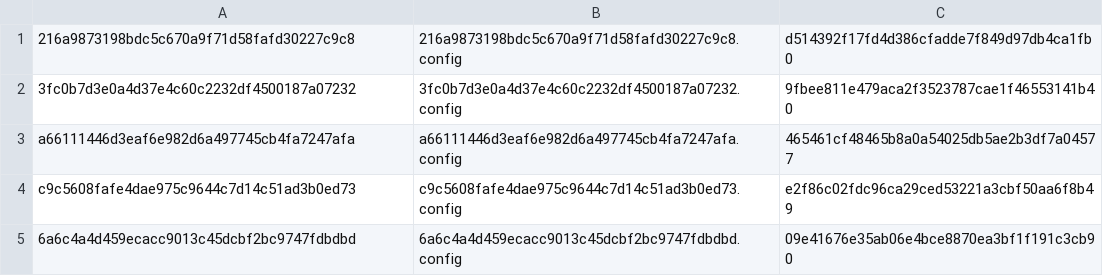
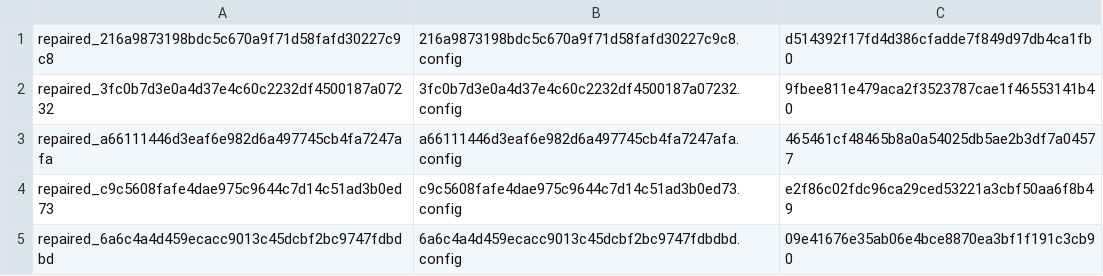
Before and after one commit to appleseedlab/icse25, a CSV file: repairer_script/fuzzing_parameters_repaired.csv, drawn as a sheet.

Commit message:
Fix naming error in fuzzing_parameters_repaired.csv

```diff
--- a/repairer_script/fuzzing_parameters_repaired.csv
+++ b/repairer_script/fuzzing_parameters_repaired.csv
@@ -1,5 +1,5 @@
-216a9873198bdc5c670a9f71d58fafd30227c9c8,216a9873198bdc5c670a9f71d58fafd30227c9c8.config,d514392f17fd4d386cfadde7f849d97db4ca1fb0
-3fc0b7d3e0a4d37e4c60c2232df4500187a07232,3fc0b7d3e0a4d37e4c60c2232df4500187a07232.config,9fbee811e479aca2f3523787cae1f46553141b40
-a66111446d3eaf6e982d6a497745cb4fa7247afa,a66111446d3eaf6e982d6a497745cb4fa7247afa.config,465461cf48465b8a0a54025db5ae2b3df7a04577
-c9c5608fafe4dae975c9644c7d14c51ad3b0ed73,c9c5608fafe4dae975c9644c7d14c51ad3b0ed73.config,e2f86c02fdc96ca29ced53221a3cbf50aa6f8b49
-6a6c4a4d459ecacc9013c45dcbf2bc9747fdbdbd,6a6c4a4d459ecacc9013c45dcbf2bc9747fdbdbd.config,09e41676e35ab06e4bce8870ea3bf1f191c3cb90
+repaired_216a9873198bdc5c670a9f71d58fafd30227c9c8,216a9873198bdc5c670a9f71d58fafd30227c9c8.config,d514392f17fd4d386cfadde7f849d97db4ca1fb0
+repaired_3fc0b7d3e0a4d37e4c60c2232df4500187a07232,3fc0b7d3e0a4d37e4c60c2232df4500187a07232.config,9fbee811e479aca2f3523787cae1f46553141b40
+repaired_a66111446d3eaf6e982d6a497745cb4fa7247afa,a66111446d3eaf6e982d6a497745cb4fa7247afa.config,465461cf48465b8a0a54025db5ae2b3df7a04577
+repaired_c9c5608fafe4dae975c9644c7d14c51ad3b0ed73,c9c5608fafe4dae975c9644c7d14c51ad3b0ed73.config,e2f86c02fdc96ca29ced53221a3cbf50aa6f8b49
+repaired_6a6c4a4d459ecacc9013c45dcbf2bc9747fdbdbd,6a6c4a4d459ecacc9013c45dcbf2bc9747fdbdbd.config,09e41676e35ab06e4bce8870ea3bf1f191c3cb90
```
